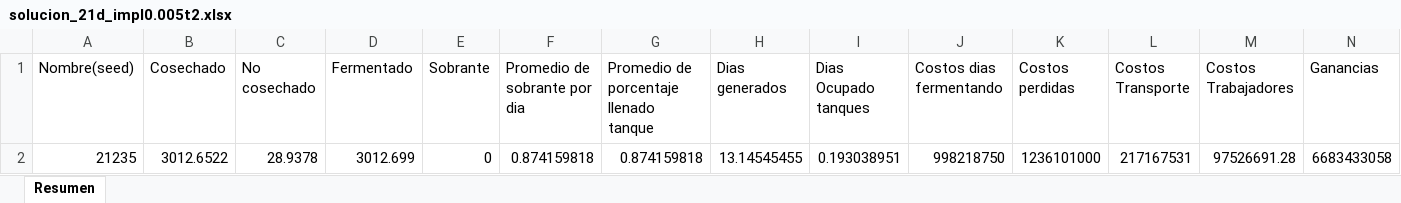
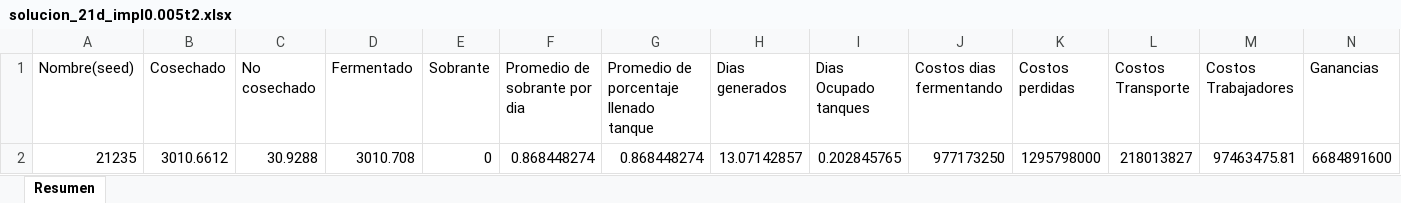
Before and after one commit to mamoreno4/Grupo4_CAPS, an Excel workbook: Simulacion/solucion_21d_impl0.005t2.xlsx, sheet Resumen, drawn as a sheet; only a part is shown; values as stored, in another font and other column widths than the file's, no borders; removed rows and columns are numbered as before the commit, all else as after; rows hold the shown columns only; the diff names each change by its address in the sheet, - before the commit and + after, or states it on an @@ line.

Commit message:
sol

```diff
--- a/Simulacion/solucion_21d_impl0.005t2.xlsx (sheet Resumen)
+++ b/Simulacion/solucion_21d_impl0.005t2.xlsx (sheet Resumen)
-row 2: 21235 | 3012.6522 | 28.9378 | 3012.699 | 0 | 0.874159818 | 0.874159818 | 13.14545455 | 0.193038951 | 998218750 | 1236101000 | 217167531 | 97526691.28 | 6683433058
+row 2: 21235 | 3010.6612 | 30.9288 | 3010.708 | 0 | 0.868448274 | 0.868448274 | 13.07142857 | 0.202845765 | 977173250 | 1295798000 | 218013827 | 97463475.81 | 6684891600
```
